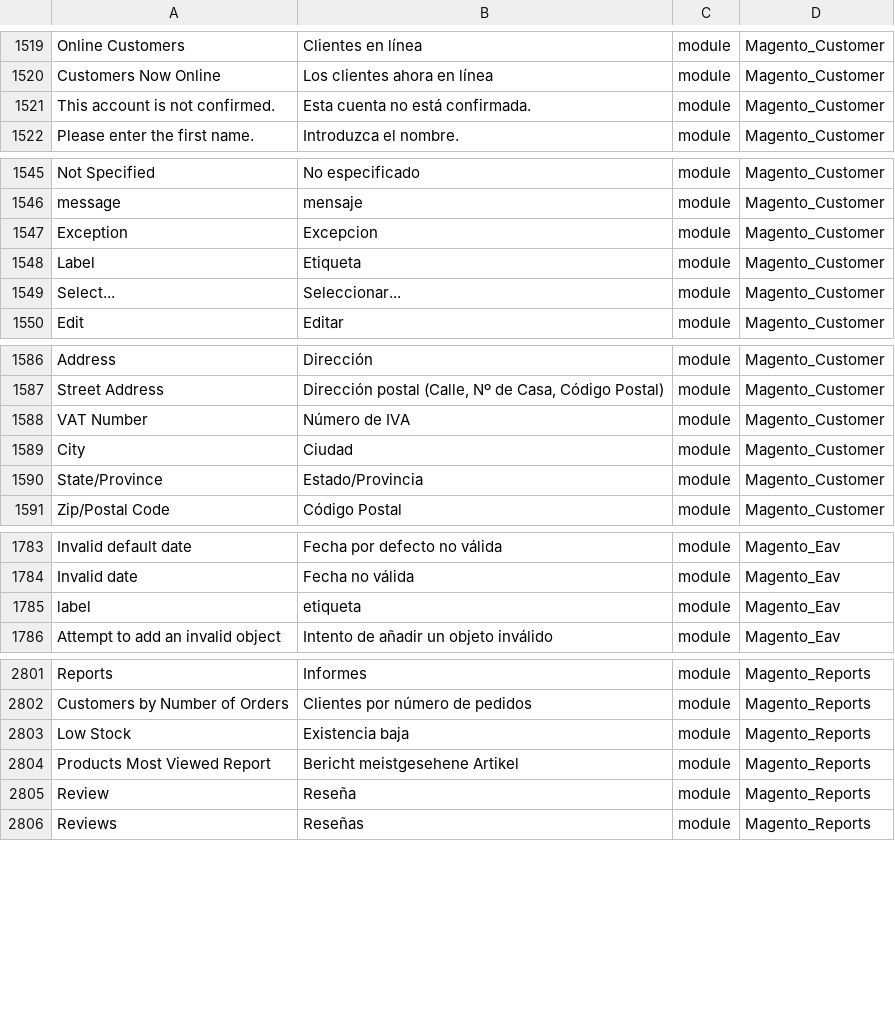
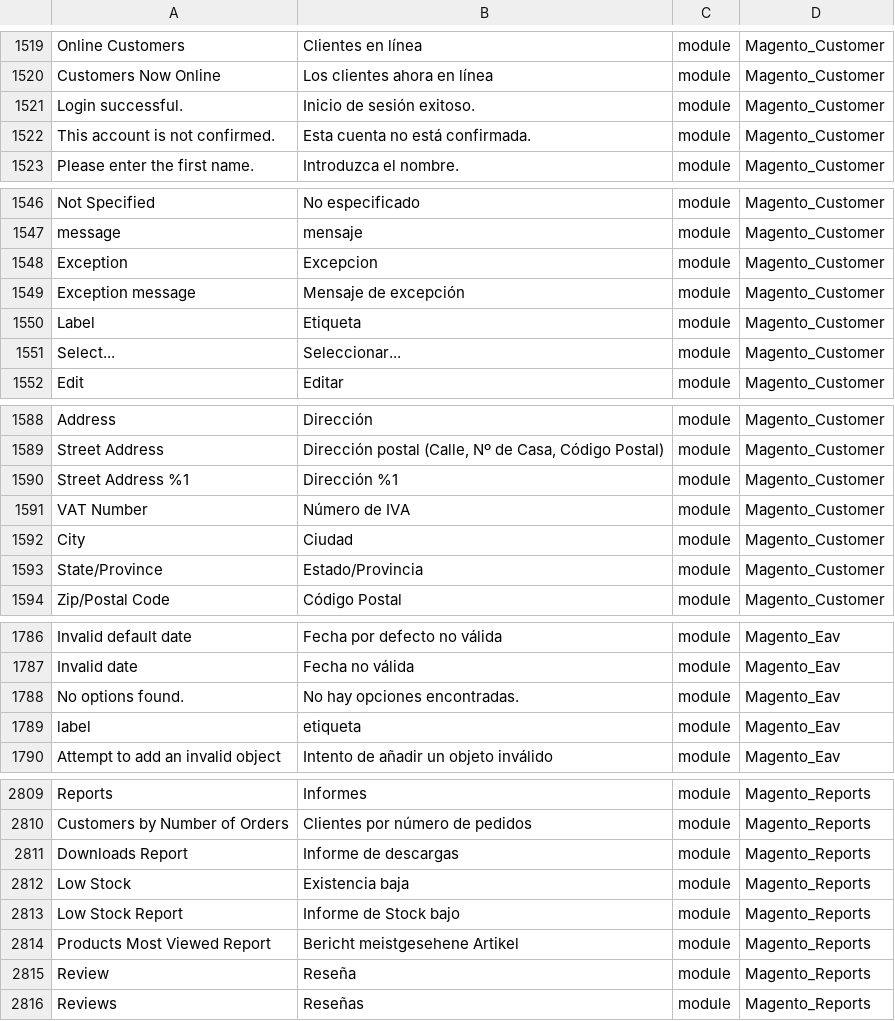
Before and after one commit to onestic/language_es_es, a CSV file: es_ES.csv, drawn as a sheet; only a part is shown, gaps mark what is left out; the diff covers the shown part only; the diff names each change by its address in the sheet, - before the commit and + after, or states it on an @@ line.

```diff
--- a/es_ES.csv
+++ b/es_ES.csv
+row 1521: Login successful. | Inicio de sesión exitoso. | module | Magento_Customer
+row 1549: Exception message | Mensaje de excepción | module | Magento_Customer
+row 1590: Street Address %1 | Dirección %1 | module | Magento_Customer
+row 1788: No options found. | No hay opciones encontradas. | module | Magento_Eav
+row 2811: Downloads Report | Informe de descargas | module | Magento_Reports
+row 2813: Low Stock Report | Informe de Stock bajo | module | Magento_Reports
```
Also changed, not shown: 13 added rows elsewhere in this file, 1 other file.
